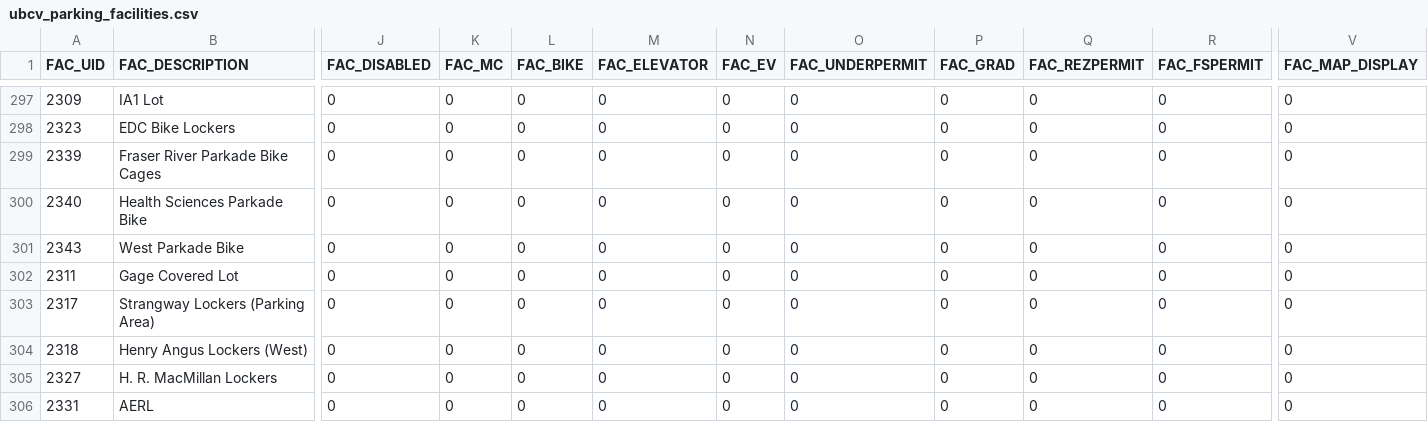
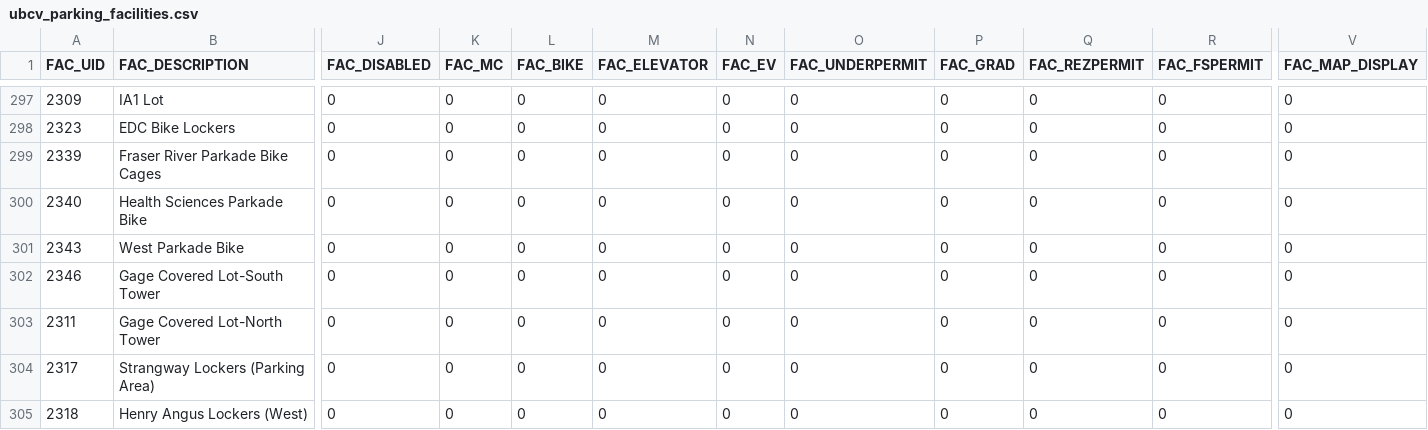
Before and after one commit to UBCGeodata/ubcv-parking, a CSV file: csv/ubcv_parking_facilities.csv, drawn as a sheet; only a part is shown, gaps mark what is left out; the shorter side is filled out with more unchanged rows; addresses are those after the commit; rows hold the shown columns only; the diff names each change by its address in the sheet, - before the commit and + after, or states it on an @@ line.

Commit message:
Automated Update

```diff
--- a/csv/ubcv_parking_facilities.csv
+++ b/csv/ubcv_parking_facilities.csv
+row 302: 2346 | Gage Covered Lot-South Tower | 0 | 0 | 0 | 0 | 0 | 0 | 0 | 0 | 0 | 0
-B303 (FAC_DESCRIPTION): Gage Covered Lot
+B303 (FAC_DESCRIPTION): Gage Covered Lot-North Tower
```
